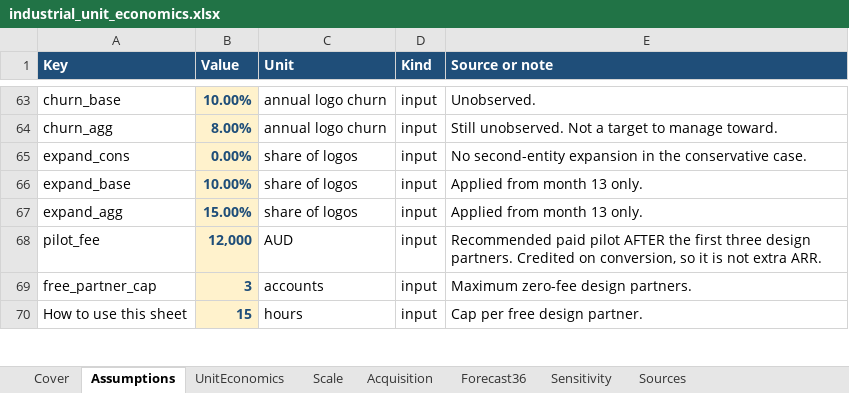
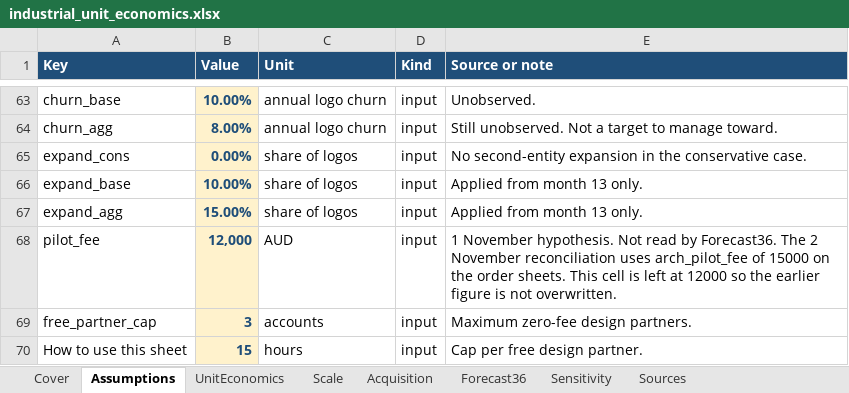
Before and after one commit to braltiq-creator/ExecutiveOS, an Excel workbook: docs/commercial/models/industrial_unit_economics.xlsx, sheet Assumptions, drawn as a sheet; only a part is shown, gaps mark what is left out; values as stored, in another font and other column widths than the file's, no borders; the diff names each change by its address in the sheet, - before the commit and + after, or states it on an @@ line.

```diff
--- a/docs/commercial/models/industrial_unit_economics.xlsx (sheet Assumptions)
+++ b/docs/commercial/models/industrial_unit_economics.xlsx (sheet Assumptions)
-E68 (Source or note): Recommended paid pilot AFTER the first three design partners. Credited on conversion, so it is not extra ARR.
+E68 (Source or note): 1 November hypothesis. Not read by Forecast36. The 2 November reconciliation uses arch_pilot_fee of 15000 on the order sheets. This cell is left at 12000 so the earlier figure is not overwritten.
```
Also changed, not shown: sheet OfferArchitecture, sheet ServiceAssumptions, sheet Cover, other sheet tabs, 6 other files.
